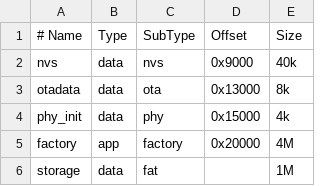
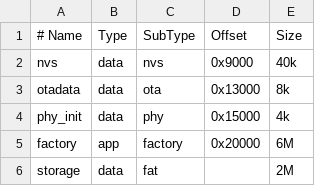
Before and after one commit to Goyarely/Dual-core-access-control-esp32-s3-, a CSV file: partitions.csv, drawn as a sheet.

```diff
--- a/partitions.csv
+++ b/partitions.csv
@@ -4,3 +4,3 @@ otadata,  data, ota,     0x13000, 8k
 phy_init, data, phy,     0x15000, 4k
-factory,  app,  factory, 0x20000, 4M
-storage,  data, fat,     ,        1M
+factory,  app,  factory, 0x20000, 6M
+storage,  data, fat,     ,        2M
```
Also changed, not shown: 13 other files.
